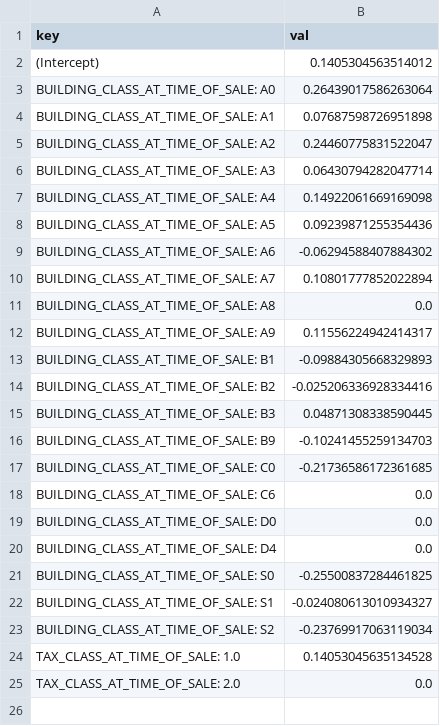
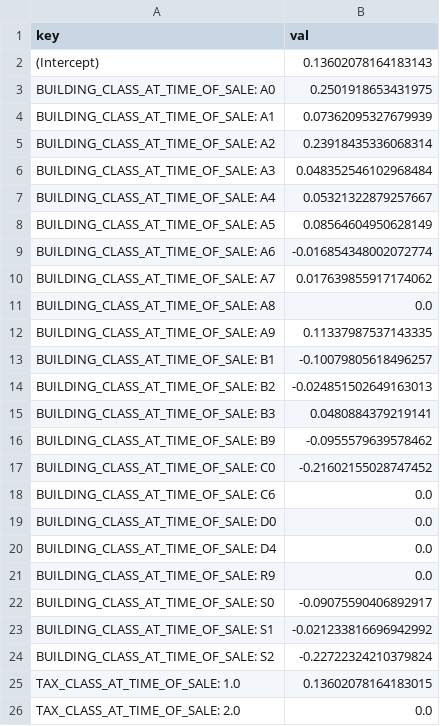
Before and after one commit to gwb/rdd-coverage, a CSV file: Maxime/NYC/betahat.csv, drawn as a sheet.

```diff
--- a/Maxime/NYC/betahat.csv
+++ b/Maxime/NYC/betahat.csv
@@ -1,18 +1,18 @@
 "key","val"
-"(Intercept)","0.1405304563514012"
-"BUILDING_CLASS_AT_TIME_OF_SALE: A0","0.26439017586263064"
-"BUILDING_CLASS_AT_TIME_OF_SALE: A1","0.07687598726951898"
-"BUILDING_CLASS_AT_TIME_OF_SALE: A2","0.24460775831522047"
-"BUILDING_CLASS_AT_TIME_OF_SALE: A3","0.06430794282047714"
-"BUILDING_CLASS_AT_TIME_OF_SALE: A4","0.14922061669169098"
-"BUILDING_CLASS_AT_TIME_OF_SALE: A5","0.09239871255354436"
-"BUILDING_CLASS_AT_TIME_OF_SALE: A6","-0.06294588407884302"
-"BUILDING_CLASS_AT_TIME_OF_SALE: A7","0.10801777852022894"
+"(Intercept)","0.13602078164183143"
+"BUILDING_CLASS_AT_TIME_OF_SALE: A0","0.2501918653431975"
+"BUILDING_CLASS_AT_TIME_OF_SALE: A1","0.07362095327679939"
+"BUILDING_CLASS_AT_TIME_OF_SALE: A2","0.23918435336068314"
+"BUILDING_CLASS_AT_TIME_OF_SALE: A3","0.048352546102968484"
+"BUILDING_CLASS_AT_TIME_OF_SALE: A4","0.05321322879257667"
+"BUILDING_CLASS_AT_TIME_OF_SALE: A5","0.08564604950628149"
+"BUILDING_CLASS_AT_TIME_OF_SALE: A6","-0.016854348002072774"
+"BUILDING_CLASS_AT_TIME_OF_SALE: A7","0.017639855917174062"
 "BUILDING_CLASS_AT_TIME_OF_SALE: A8","0.0"
-"BUILDING_CLASS_AT_TIME_OF_SALE: A9","0.11556224942414317"
-"BUILDING_CLASS_AT_TIME_OF_SALE: B1","-0.09884305668329893"
-"BUILDING_CLASS_AT_TIME_OF_SALE: B2","-0.025206336928334416"
-"BUILDING_CLASS_AT_TIME_OF_SALE: B3","0.04871308338590445"
-"BUILDING_CLASS_AT_TIME_OF_SALE: B9","-0.10241455259134703"
-"BUILDING_CLASS_AT_TIME_OF_SALE: C0","-0.21736586172361685"
+"BUILDING_CLASS_AT_TIME_OF_SALE: A9","0.11337987537143335"
+"BUILDING_CLASS_AT_TIME_OF_SALE: B1","-0.10079805618496257"
+"BUILDING_CLASS_AT_TIME_OF_SALE: B2","-0.024851502649163013"
+"BUILDING_CLASS_AT_TIME_OF_SALE: B3","0.0480884379219141"
+"BUILDING_CLASS_AT_TIME_OF_SALE: B9","-0.0955579639578462"
+"BUILDING_CLASS_AT_TIME_OF_SALE: C0","-0.21602155028747452"
 "BUILDING_CLASS_AT_TIME_OF_SALE: C6","0.0"
@@ -20,6 +20,7 @@
 "BUILDING_CLASS_AT_TIME_OF_SALE: D4","0.0"
-"BUILDING_CLASS_AT_TIME_OF_SALE: S0","-0.25500837284461825"
-"BUILDING_CLASS_AT_TIME_OF_SALE: S1","-0.024080613010934327"
-"BUILDING_CLASS_AT_TIME_OF_SALE: S2","-0.23769917063119034"
-"TAX_CLASS_AT_TIME_OF_SALE: 1.0","0.14053045635134528"
+"BUILDING_CLASS_AT_TIME_OF_SALE: R9","0.0"
+"BUILDING_CLASS_AT_TIME_OF_SALE: S0","-0.09075590406892917"
+"BUILDING_CLASS_AT_TIME_OF_SALE: S1","-0.021233816696942992"
+"BUILDING_CLASS_AT_TIME_OF_SALE: S2","-0.22722324210379824"
+"TAX_CLASS_AT_TIME_OF_SALE: 1.0","0.13602078164183015"
 "TAX_CLASS_AT_TIME_OF_SALE: 2.0","0.0"
```
Also changed, not shown: 23 other files.
